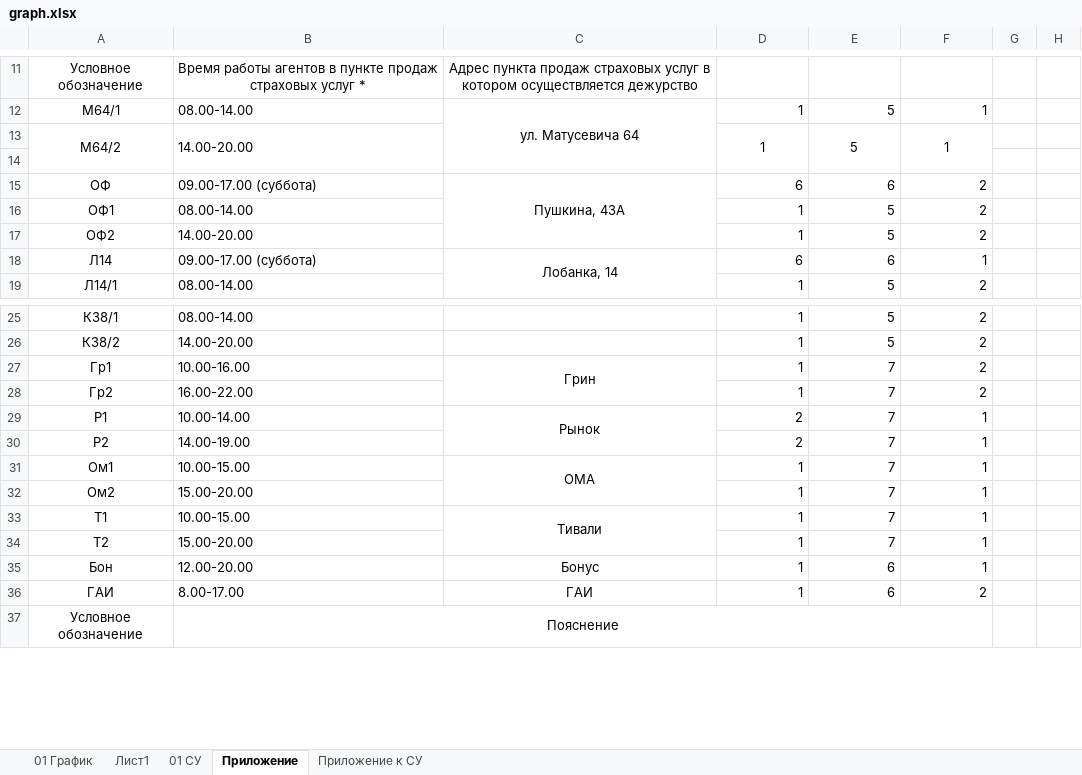
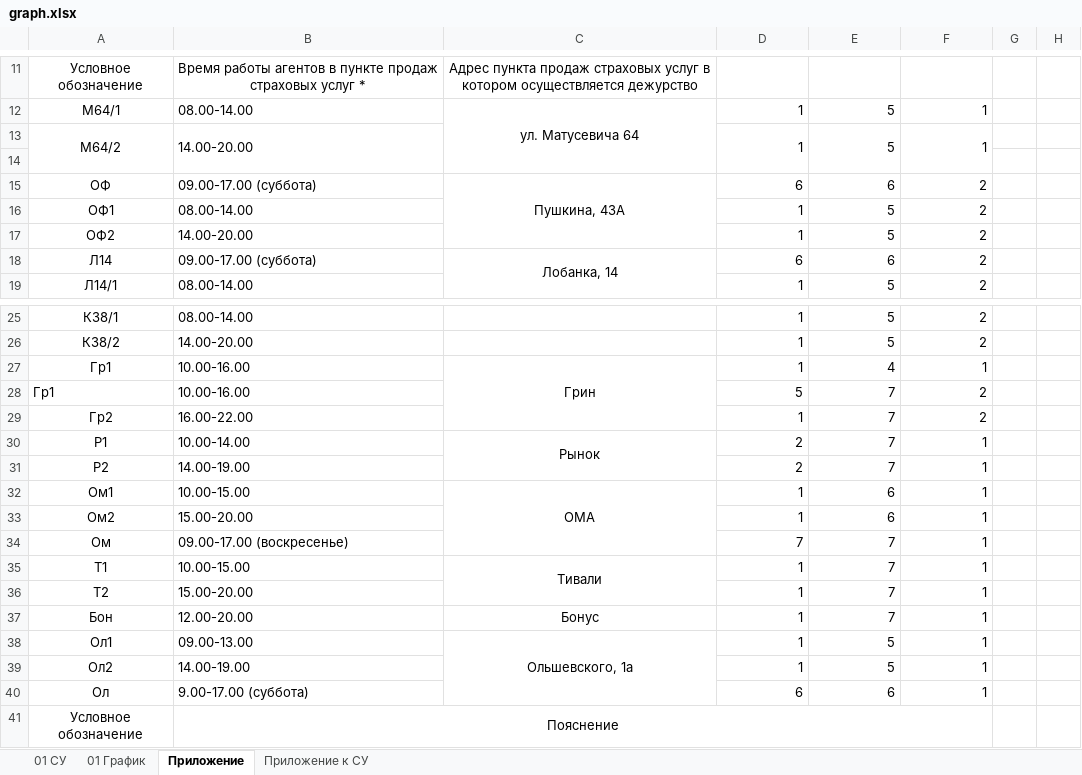
Before and after one commit to Den25570/ScheduleBelgosstrah, an Excel workbook: graph.xlsx, sheet Приложение, drawn as a sheet; only a part is shown, gaps mark what is left out; values as stored, in another font and other column widths than the file's, no borders; removed rows and columns are numbered as before the commit, all else as after; the diff names each change by its address in the sheet, - before the commit and + after, or states it on an @@ line.

```diff
--- a/graph.xlsx (sheet Приложение)
+++ b/graph.xlsx (sheet Приложение)
-sheet tab: Лист1
@@ sheet tab order changed: 01 CУ | 01 График | Приложение | Приложение к СУ @@
-D13:F13 alignment: center
+D13:F13 alignment: right
-F18: 1
+F18: 2
-E27: 7
+E27: 4
-F27: 2
+F27: 1
+row 28: Гр1 | 10.00-16.00 |  | 5 | 7 | 2
-E32:E33: 7
+E32:E33: 6
+row 34: Ом | 09.00-17.00 (воскресенье) |  | 7 | 7 | 1
-E37: 6
+E37: 7
-row 36: ГАИ | 8.00-17.00 | ГАИ | 1 | 6 | 2
+row 38: Ол1 | 09.00-13.00 | Ольшевского, 1а | 1 | 5 | 1
+row 39: Ол2 | 14.00-19.00 |  | 1 | 5 | 1
+row 40: Ол | 9.00-17.00 (суббота) |  | 6 | 6 | 1
```
Also changed, not shown: sheet 01 CУ, sheet 01 График, sheet Приложение к СУ, formulas that keep their value, hidden cells, charts or pictures, result.xlsx, 3 other files.
